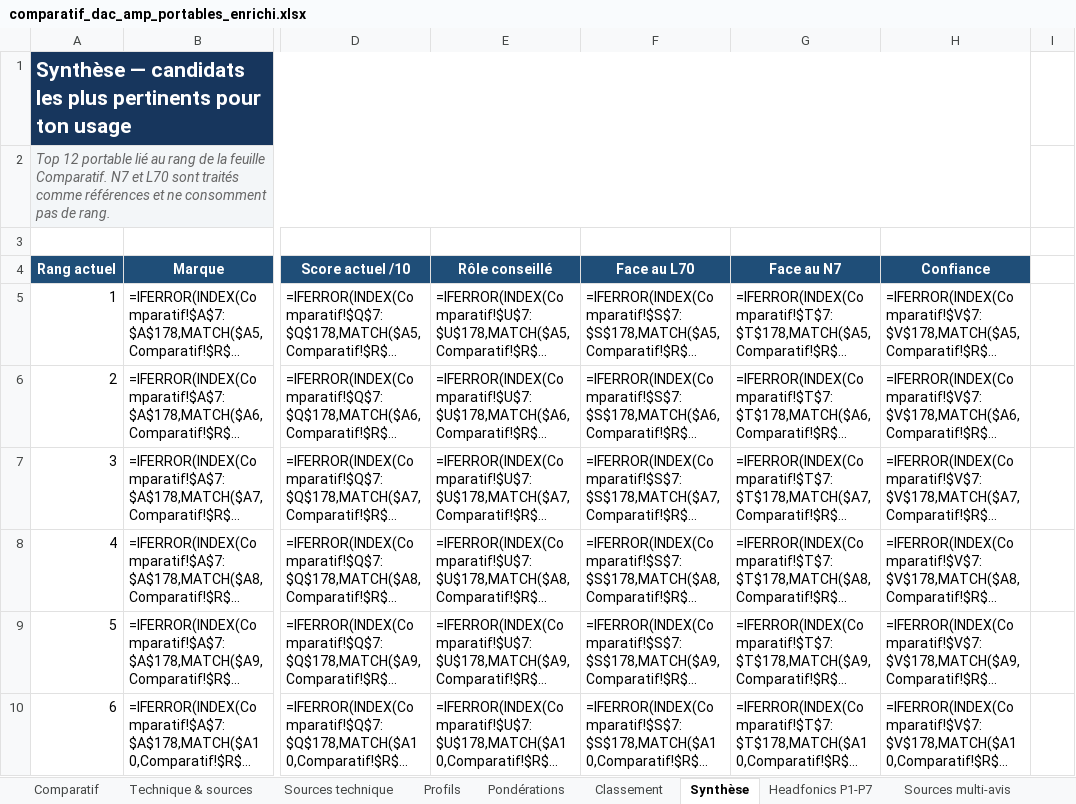
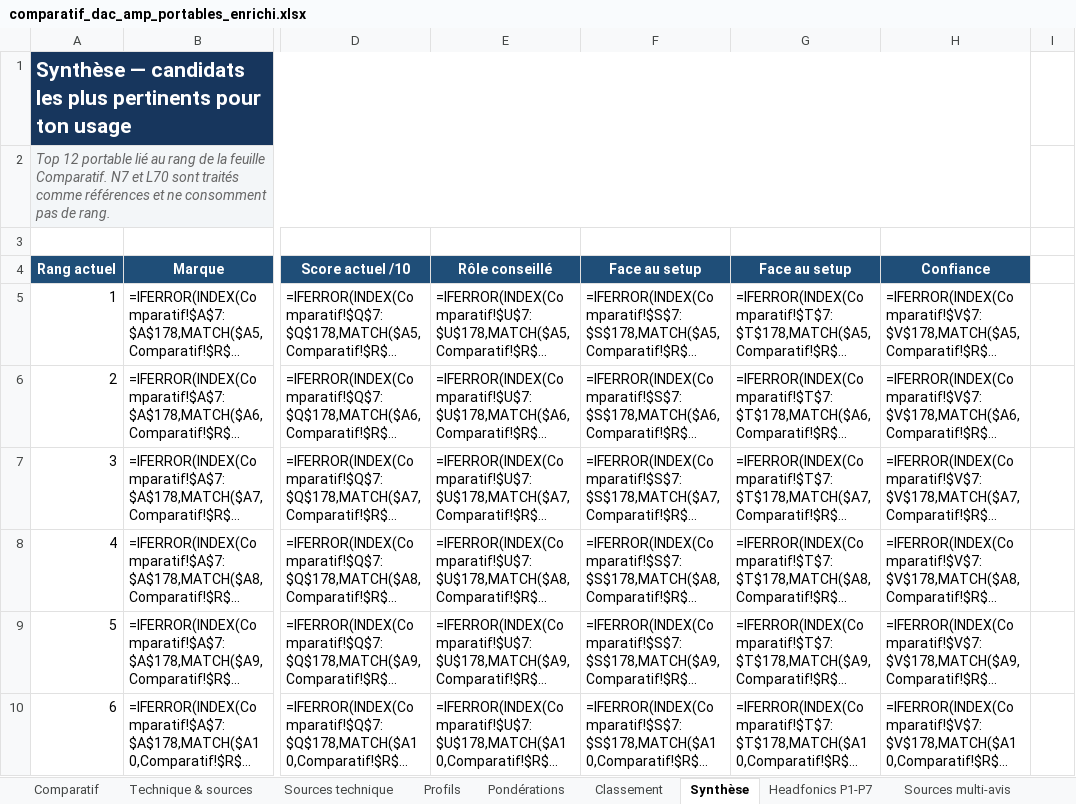
Before and after one commit to sansors/dap-amp-selector, an Excel workbook: comparatif_dac_amp_portables_enrichi.xlsx, sheet Synthèse, drawn as a sheet; only a part is shown, gaps mark what is left out; long unchanged cells end in …; values as stored, in another font and other column widths than the file's, no borders; formulas without a stored value are shown as written; the diff names each change by its address in the sheet, - before the commit and + after, or states it on an @@ line.

```diff
--- a/comparatif_dac_amp_portables_enrichi.xlsx (sheet Synthèse)
+++ b/comparatif_dac_amp_portables_enrichi.xlsx (sheet Synthèse)
-F4: Face au L70
+F4: Face au setup
-G4: Face au N7
+G4: Face au setup
```
Also changed, not shown: sheet Comparatif, sheet Pondérations.
